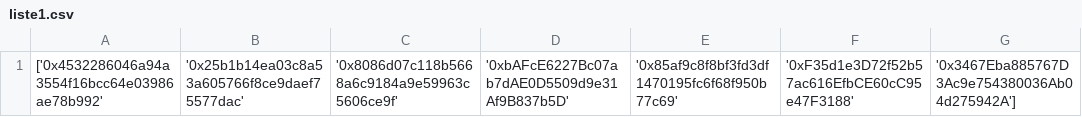
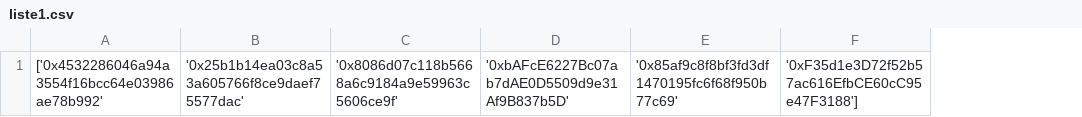
Before and after one commit to testeurbot/liste, a CSV file: liste1.csv, drawn as a sheet; removed rows and columns are numbered as before the commit, all else as after; the diff names each change by its address in the sheet, - before the commit and + after, or states it on an @@ line.

Commit message:
your_commit_message

```diff
--- a/liste1.csv
+++ b/liste1.csv
-column F, row 1: '0xF35d1e3D72f52b57ac616EfbCE60cC95e47F3188'
-column G, row 1: '0x3467Eba885767D3Ac9e754380036Ab04d275942A']
+column F, row 1: '0xF35d1e3D72f52b57ac616EfbCE60cC95e47F3188']
```
